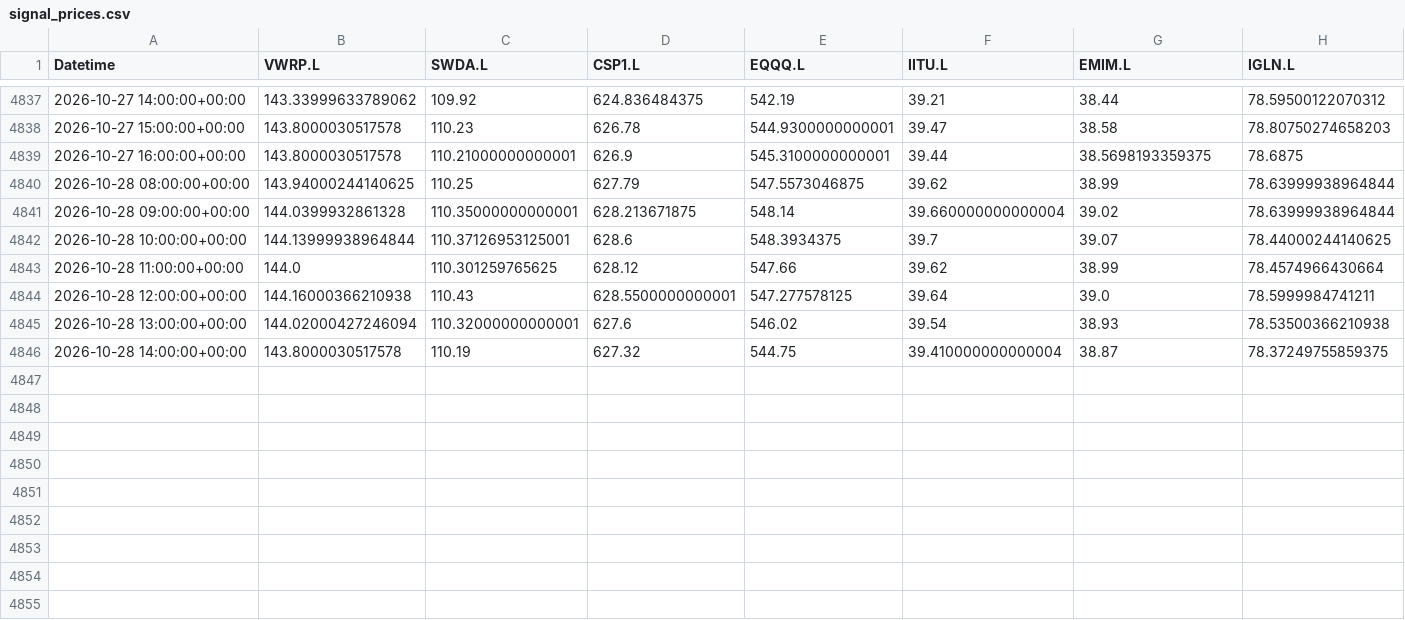
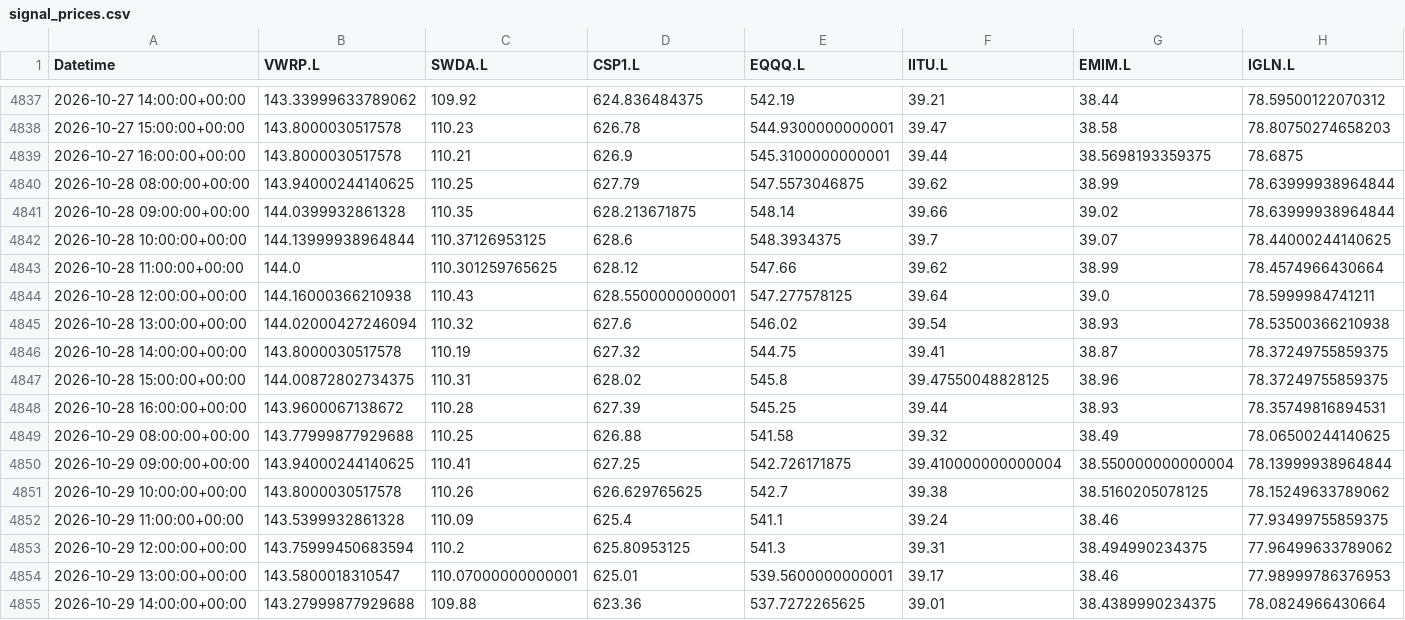
Before and after one commit to zpwhryv5gt-create/Momentum-trader, a CSV file: paper/signal_prices.csv, drawn as a sheet; only a part is shown, gaps mark what is left out.

Commit message:
Record audited V8 paper run

```diff
--- a/paper/signal_prices.csv
+++ b/paper/signal_prices.csv
@@ -4838,9 +4838,18 @@ Datetime,VWRP.L,SWDA.L,CSP1.L,EQQQ.L,IITU.L,EMIM.L,IGLN.L
 2026-10-27 15:00:00+00:00,143.8000030517578,110.23,626.78,544.9300000000001,39.47,38.58,78.80750274658203
-2026-10-27 16:00:00+00:00,143.8000030517578,110.21000000000001,626.9,545.3100000000001,39.44,38.5698193359375,78.6875
+2026-10-27 16:00:00+00:00,143.8000030517578,110.21,626.9,545.3100000000001,39.44,38.5698193359375,78.6875
 2026-10-28 08:00:00+00:00,143.94000244140625,110.25,627.79,547.5573046875,39.62,38.99,78.63999938964844
-2026-10-28 09:00:00+00:00,144.0399932861328,110.35000000000001,628.213671875,548.14,39.660000000000004,39.02,78.63999938964844
-2026-10-28 10:00:00+00:00,144.13999938964844,110.37126953125001,628.6,548.3934375,39.7,39.07,78.44000244140625
+2026-10-28 09:00:00+00:00,144.0399932861328,110.35,628.213671875,548.14,39.66,39.02,78.63999938964844
+2026-10-28 10:00:00+00:00,144.13999938964844,110.37126953125,628.6,548.3934375,39.7,39.07,78.44000244140625
 2026-10-28 11:00:00+00:00,144.0,110.301259765625,628.12,547.66,39.62,38.99,78.4574966430664
 2026-10-28 12:00:00+00:00,144.16000366210938,110.43,628.5500000000001,547.277578125,39.64,39.0,78.5999984741211
-2026-10-28 13:00:00+00:00,144.02000427246094,110.32000000000001,627.6,546.02,39.54,38.93,78.53500366210938
-2026-10-28 14:00:00+00:00,143.8000030517578,110.19,627.32,544.75,39.410000000000004,38.87,78.37249755859375
+2026-10-28 13:00:00+00:00,144.02000427246094,110.32,627.6,546.02,39.54,38.93,78.53500366210938
+2026-10-28 14:00:00+00:00,143.8000030517578,110.19,627.32,544.75,39.41,38.87,78.37249755859375
+2026-10-28 15:00:00+00:00,144.00872802734375,110.31,628.02,545.8,39.47550048828125,38.96,78.37249755859375
+2026-10-28 16:00:00+00:00,143.9600067138672,110.28,627.39,545.25,39.44,38.93,78.35749816894531
+2026-10-29 08:00:00+00:00,143.77999877929688,110.25,626.88,541.58,39.32,38.49,78.06500244140625
+2026-10-29 09:00:00+00:00,143.94000244140625,110.41,627.25,542.726171875,39.410000000000004,38.550000000000004,78.13999938964844
+2026-10-29 10:00:00+00:00,143.8000030517578,110.26,626.629765625,542.7,39.38,38.5160205078125,78.15249633789062
+2026-10-29 11:00:00+00:00,143.5399932861328,110.09,625.4,541.1,39.24,38.46,77.93499755859375
+2026-10-29 12:00:00+00:00,143.75999450683594,110.2,625.80953125,541.3,39.31,38.494990234375,77.96499633789062
+2026-10-29 13:00:00+00:00,143.5800018310547,110.07000000000001,625.01,539.5600000000001,39.17,38.46,77.98999786376953
+2026-10-29 14:00:00+00:00,143.27999877929688,109.88,623.36,537.7272265625,39.01,38.4389990234375,78.0824966430664
```
Also changed, not shown: paper/daily.csv, paper/decisions.csv, 4 other files.
